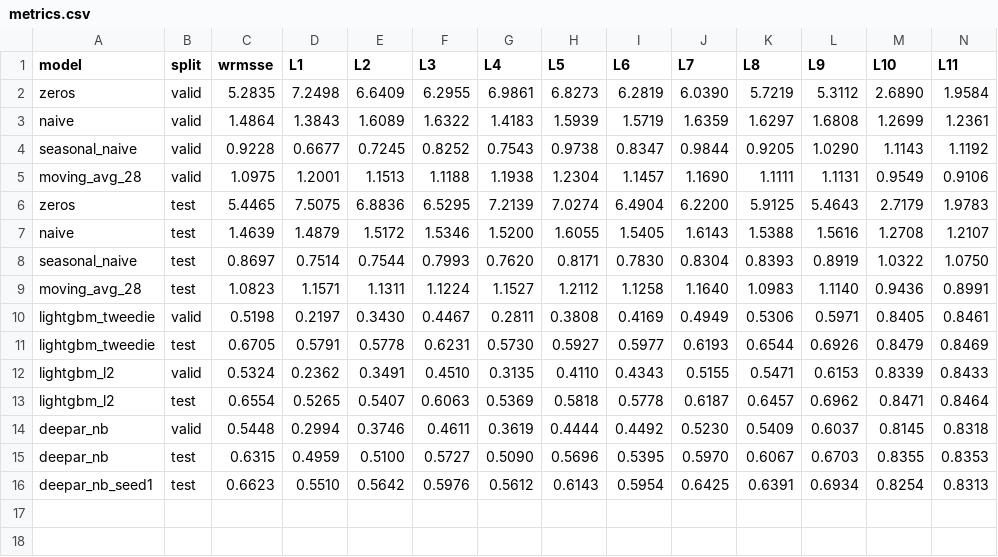
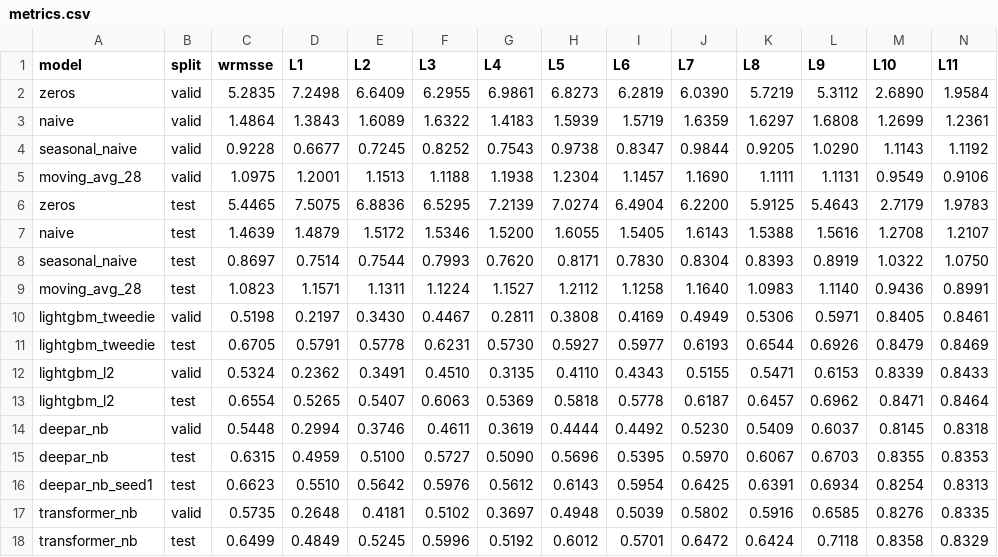
Before and after one commit to FCWVivian/deepar-m5-forecasting, a CSV file: results/metrics.csv, drawn as a sheet; only a part is shown; rows hold the shown columns only; the diff names each change by its address in the sheet, - before the commit and + after, or states it on an @@ line.

Commit message:
Fix the capstone Transformer and add it to the global comparison
- m5/transformer.py: attention over time (batch_first=True), direct 28-day NB forecast, trained on all series
- README: document the capstone bugs (attention across the batch, decoder on the oldest day, loss on reconstructed inputs)
- fixed Transformer scores 0.650 test WRMSSE, in line with DeepAR (0.632) and LightGBM (0.655)

```diff
--- a/results/metrics.csv
+++ b/results/metrics.csv
+row 17: transformer_nb | valid | 0.5735 | 0.2648 | 0.4181 | 0.5102 | 0.3697 | 0.4948 | 0.5039 | 0.5802 | 0.5916 | 0.6585 | 0.8276 | 0.8335
+row 18: transformer_nb | test | 0.6499 | 0.4849 | 0.5245 | 0.5996 | 0.5192 | 0.6012 | 0.5701 | 0.6472 | 0.6424 | 0.7118 | 0.8358 | 0.8329
```
Also changed, not shown: 6 other files.
